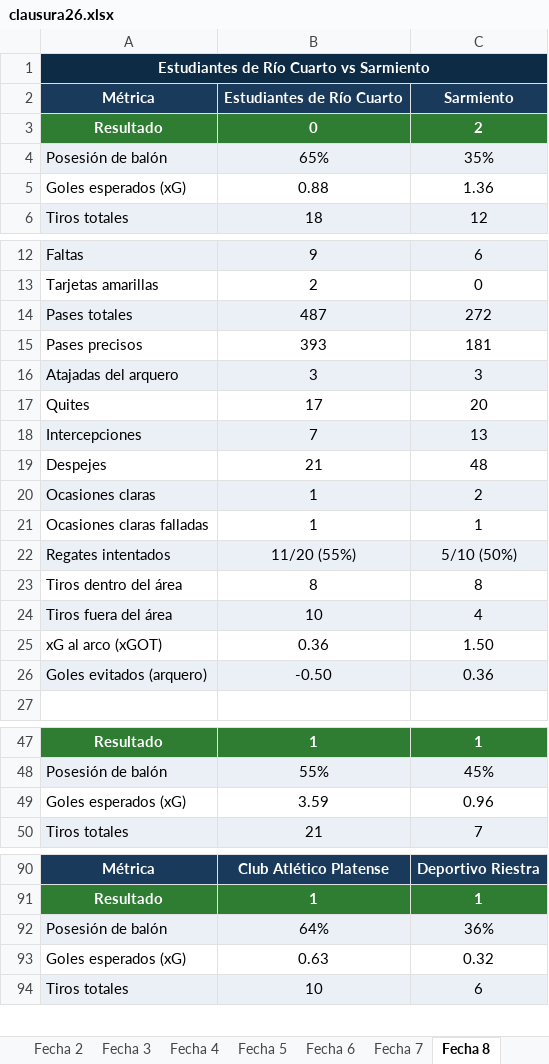
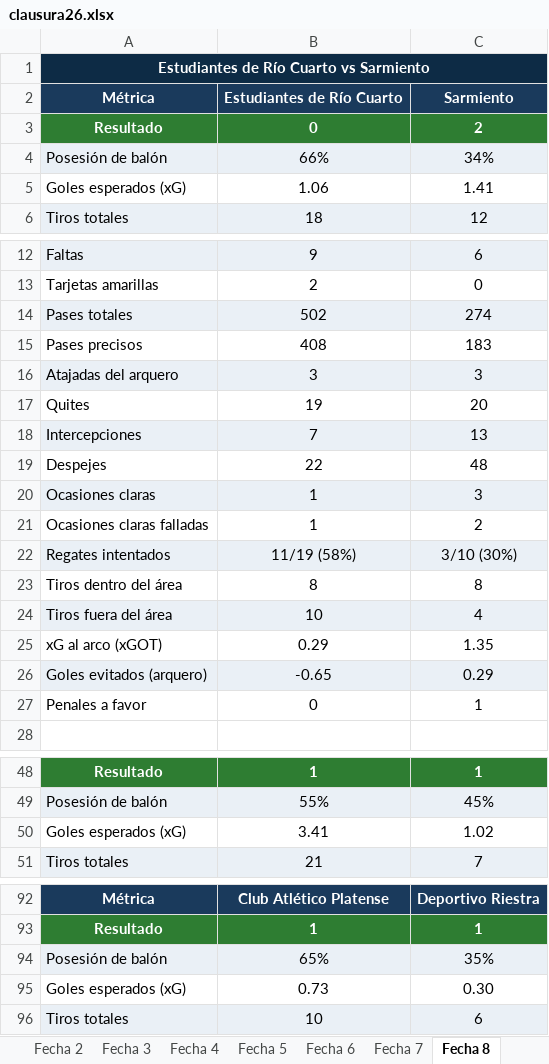
Before and after one commit to cherno559/lpf_pred, an Excel workbook: data/actual/clausura26.xlsx, sheet Fecha 8, drawn as a sheet; only a part is shown, gaps mark what is left out; values as stored, in another font and other column widths than the file's, no borders; removed rows and columns are numbered as before the commit, all else as after; the diff covers the shown part only; the diff names each change by its address in the sheet, - before the commit and + after, or states it on an @@ line.

Commit message:
penales

```diff
--- a/data/actual/clausura26.xlsx (sheet Fecha 8)
+++ b/data/actual/clausura26.xlsx (sheet Fecha 8)
-B4: 65%
+B4: 66%
-C4: 35%
+C4: 34%
-B5: 0.88
+B5: 1.06
-C5: 1.36
+C5: 1.41
-B14: 487
+B14: 502
-C14: 272
+C14: 274
-B15: 393
+B15: 408
-C15: 181
+C15: 183
-B17: 17
+B17: 19
-B19: 21
+B19: 22
-row 20: Ocasiones claras | 1 | 2
+row 20: Ocasiones claras | 1 | 3
-C21: 1
+C21: 2
-B22: 11/20 (55%)
+B22: 11/19 (58%)
-C22: 5/10 (50%)
+C22: 3/10 (30%)
-B25: 0.36
+B25: 0.29
-C25: 1.50
+C25: 1.35
-B26: -0.50
+B26: -0.65
-C26: 0.36
+C26: 0.29
+row 27: Penales a favor | 0 | 1
-B50: 3.59
+B50: 3.41
-C50: 0.96
+C50: 1.02
-B94: 64%
+B94: 65%
-C94: 36%
+C94: 35%
-B95: 0.63
+B95: 0.73
-C95: 0.32
+C95: 0.30
```
Also changed, not shown: 14 added rows and 263 edited cells elsewhere in this sheet, sheet Fecha 6, sheet Fecha 7, sheet Fecha 1, sheet Fecha 2, sheet Fecha 9, sheet Fecha 5, 2 more sheets, 2 other files.
